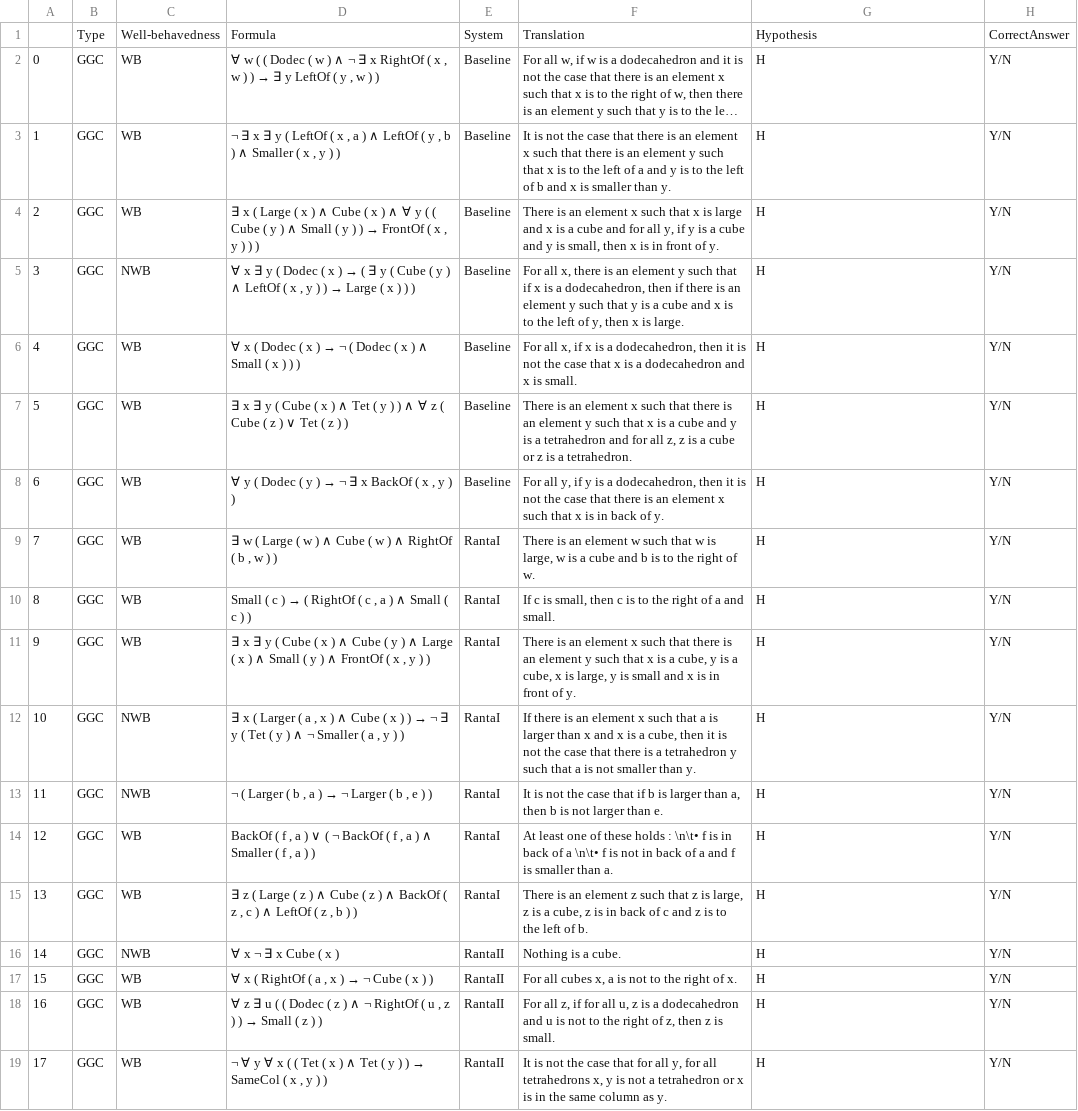
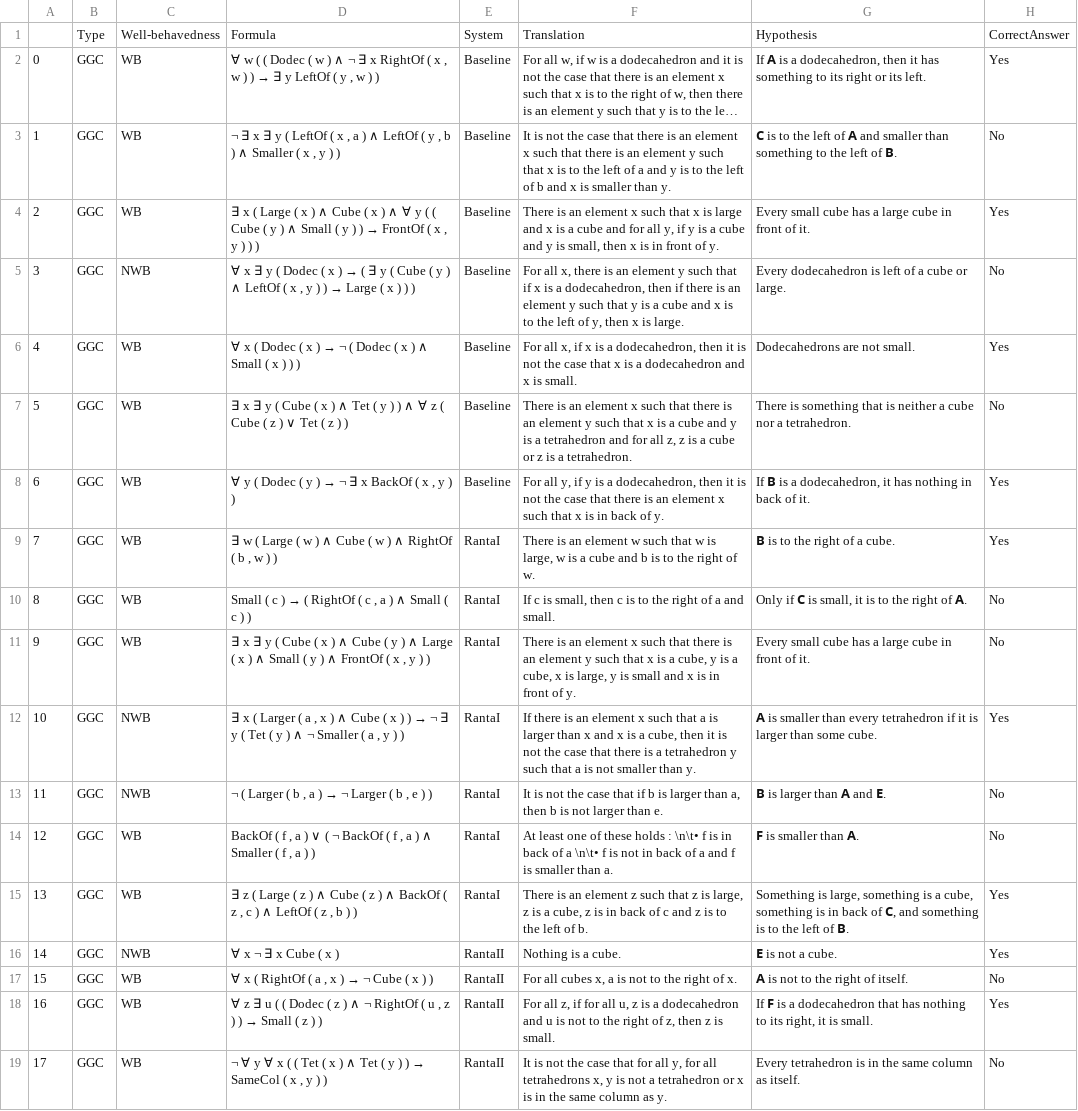
Before and after one commit to ElzevanderWerf/LoLa, a CSV file: exp2/materials/experimental_items/nli-items1.csv, drawn as a sheet; only a part is shown; long unchanged cells end in …; the diff covers the shown part only; the diff names each change by its address in the sheet, - before the commit and + after, or states it on an @@ line.

```diff
--- a/exp2/materials/experimental_items/nli-items1.csv
+++ b/exp2/materials/experimental_items/nli-items1.csv
-G2: H
+G2: If 𝗔 is a dodecahedron, then it has something to its right or its left.
-H2: Y/N
+H2: Yes
-G3: H
+G3: 𝗖 is to the left of 𝗔 and smaller than something to the left of 𝗕.
-H3: Y/N
+H3: No
-G4: H
+G4: Every small cube has a large cube in front of it.
-H4: Y/N
+H4: Yes
-G5: H
+G5: Every dodecahedron is left of a cube or large.
-H5: Y/N
+H5: No
-G6: H
+G6: Dodecahedrons are not small.
-H6: Y/N
+H6: Yes
-G7: H
+G7: There is something that is neither a cube nor a tetrahedron.
-H7: Y/N
+H7: No
-G8: H
+G8: If 𝗕 is a dodecahedron, it has nothing in back of it.
-H8:H9: Y/N
+H8:H9: Yes
-G9: H
+G9: 𝗕 is to the right of a cube.
-G10: H
+G10: Only if 𝗖 is small, it is to the right of 𝗔.
-H10:H11: Y/N
+H10:H11: No
-G11: H
+G11: Every small cube has a large cube in front of it.
-G12: H
+G12: 𝗔 is smaller than every tetrahedron if it is larger than some cube.
-H12: Y/N
+H12: Yes
-G13: H
+G13: 𝗕 is larger than 𝗔 and 𝗘.
-H13:H14: Y/N
+H13:H14: No
-G14: H
+G14: 𝗙 is smaller than 𝗔.
-G15: H
+G15: Something is large, something is a cube, something is in back of 𝗖, and something is to the left of 𝗕.
-H15:H16: Y/N
+H15:H16: Yes
-G16: H
+G16: 𝗘 is not a cube.
-G17: H
+G17: 𝗔 is not to the right of itself.
-H17: Y/N
+H17: No
-G18: H
+G18: If 𝗙 is a dodecahedron that has nothing to its right, it is small.
-H18: Y/N
+H18: Yes
-G19: H
+G19: Every tetrahedron is in the same column as itself.
-H19: Y/N
+H19: No
```
Also changed, not shown: 50 edited cells elsewhere in this file, exp2/materials/experimental_items/nli-items123.csv, exp2/materials/experimental_items/nli-items2.csv, 3 other files.
